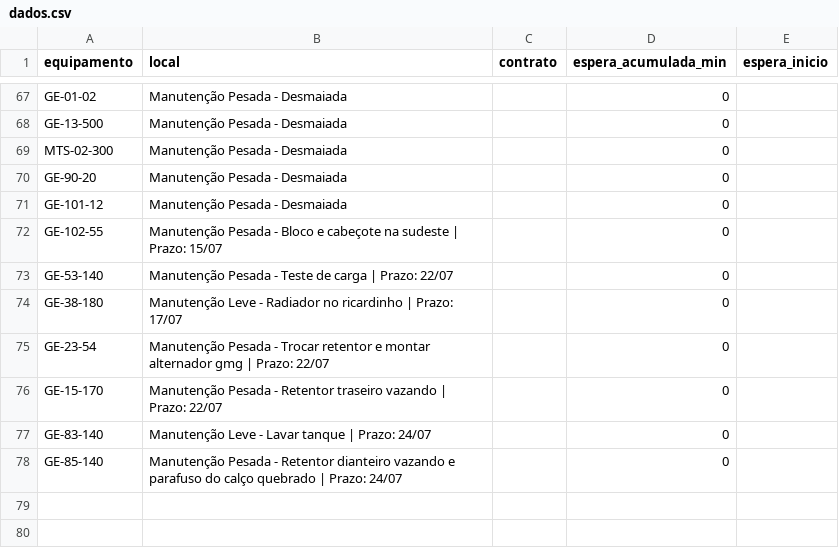
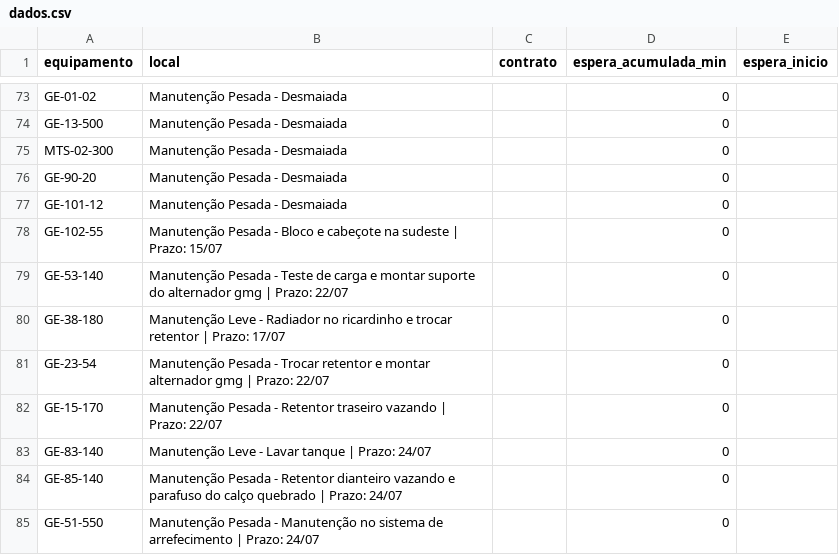
Before and after one commit to milwardarthur-prog/controle-manut, a CSV file: dados.csv, drawn as a sheet; only a part is shown, gaps mark what is left out; the diff covers the shown part only.

```diff
--- a/dados.csv
+++ b/dados.csv
@@ -72,4 +78,4 @@ GE-101-12,Manutenção Pesada - Desmaiada,,0,
 GE-102-55,Manutenção Pesada - Bloco e cabeçote na sudeste | Prazo: 15/07,,0,
-GE-53-140,Manutenção Pesada - Teste de carga | Prazo: 22/07,,0,
-GE-38-180,Manutenção Leve - Radiador no ricardinho | Prazo: 17/07,,0,
+GE-53-140,Manutenção Pesada - Teste de carga e montar suporte do alternador gmg | Prazo: 22/07,,0,
+GE-38-180,Manutenção Leve - Radiador no ricardinho e trocar retentor | Prazo: 17/07,,0,
 GE-23-54,Manutenção Pesada - Trocar retentor e montar alternador gmg | Prazo: 22/07,,0,
@@ -78,0 +85 @@ GE-85-140,Manutenção Pesada - Retentor dianteiro vazando e parafuso do calço
+GE-51-550,Manutenção Pesada - Manutenção no sistema de arrefecimento | Prazo: 24/07,,0
```
Also changed, not shown: 7 added rows and 1 removed row elsewhere in this file.
